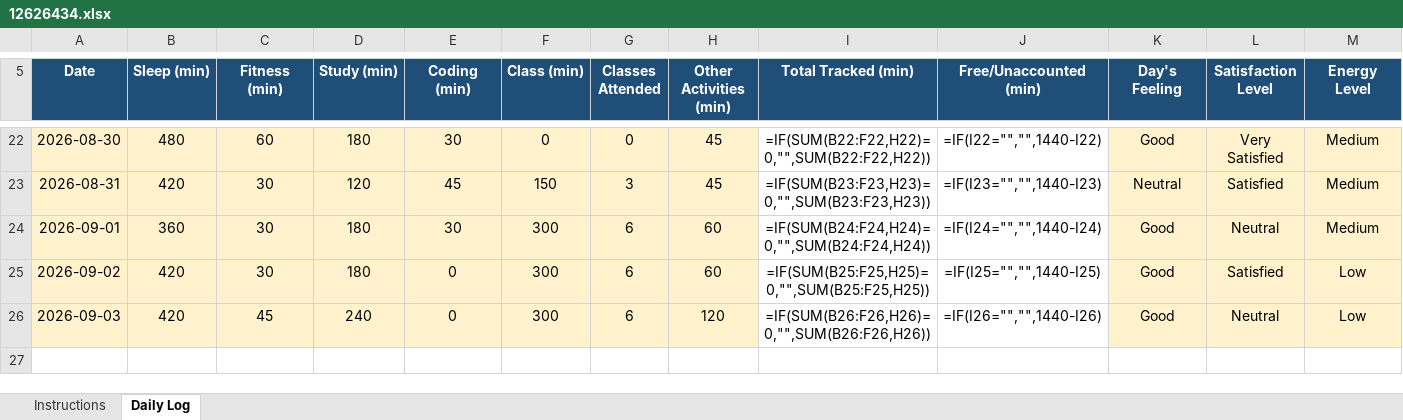
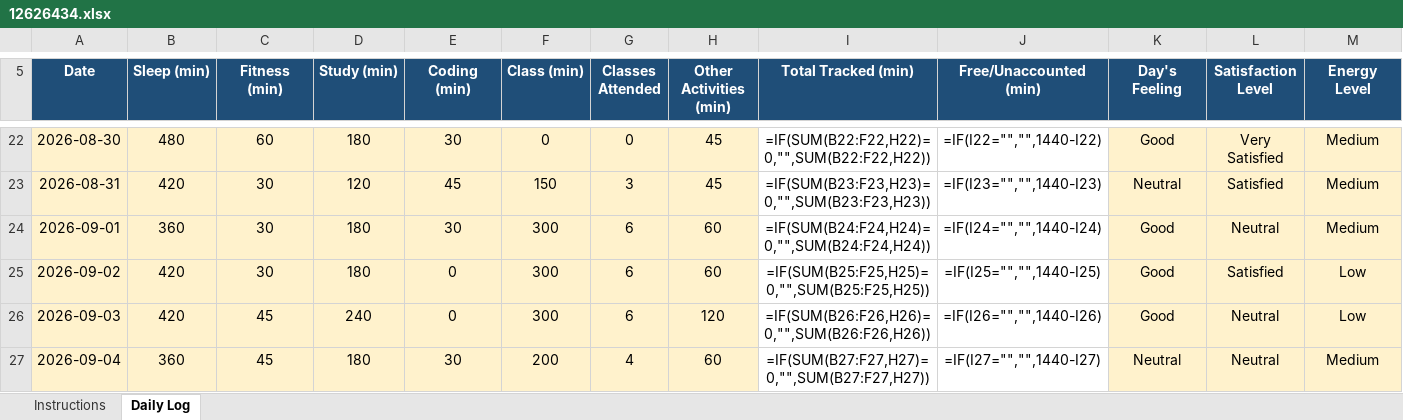
Before and after one commit to anishmm098/python_minor_project_1, an Excel workbook: 12626434.xlsx, sheet Daily Log, drawn as a sheet; only a part is shown, gaps mark what is left out; values as stored, in another font and other column widths than the file's, no borders; formulas without a stored value are shown as written; conditional formats not drawn; rows hold the shown columns only; the diff names each change by its address in the sheet, - before the commit and + after, or states it on an @@ line.

Commit message:
Update 12626434.xlsx - 04 September 2026

```diff
--- a/12626434.xlsx (sheet Daily Log)
+++ b/12626434.xlsx (sheet Daily Log)
+row 27: 2026-09-04 | 360 | 45 | 180 | 30 | 200 | 4 | 60 | =IF(SUM(B27:F27,H27)=0,"",SUM(B27:F27,H27)) | =IF(I27="","",1440-I27) | Neutral | Neutral | Medium
```
